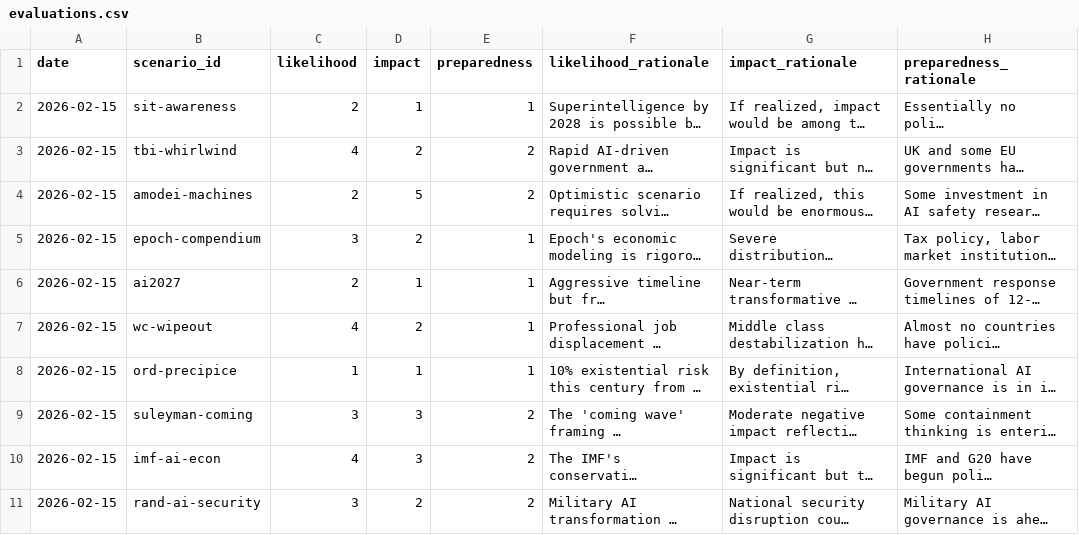
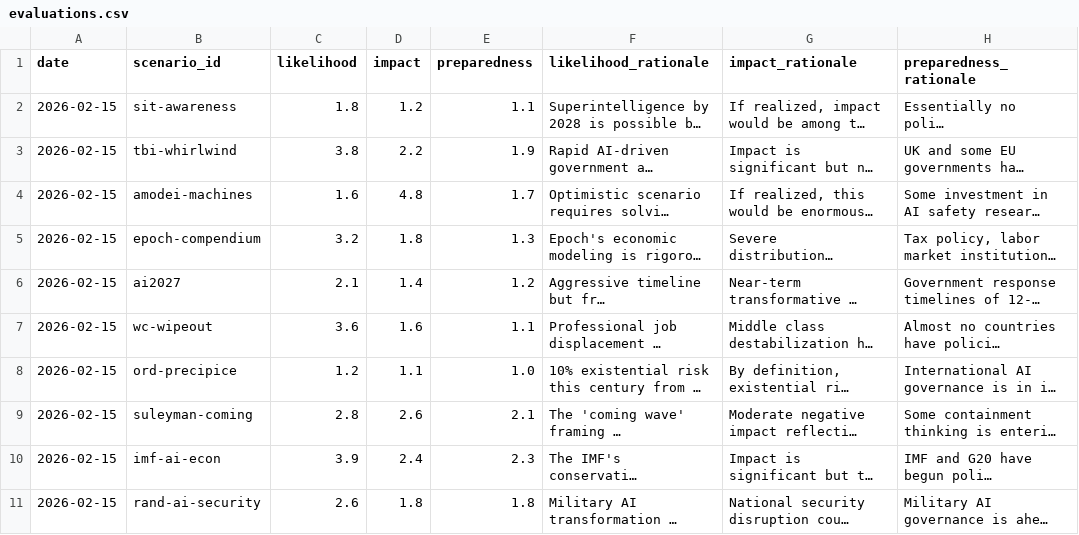
Before and after one commit to brandonjackson/aiscenariosplatform, a CSV file: data/evaluations.csv, drawn as a sheet; long unchanged cells end in …; the diff names each change by its address in the sheet, - before the commit and + after, or states it on an @@ line.

```diff
--- a/data/evaluations.csv
+++ b/data/evaluations.csv
-C2 (likelihood): 2
+C2 (likelihood): 1.8
-D2 (impact): 1
+D2 (impact): 1.2
-E2 (preparedness): 1
+E2 (preparedness): 1.1
-C3 (likelihood): 4
+C3 (likelihood): 3.8
-D3 (impact): 2
+D3 (impact): 2.2
-E3 (preparedness): 2
+E3 (preparedness): 1.9
-C4 (likelihood): 2
+C4 (likelihood): 1.6
-D4 (impact): 5
+D4 (impact): 4.8
-E4 (preparedness): 2
+E4 (preparedness): 1.7
-C5 (likelihood): 3
+C5 (likelihood): 3.2
-D5 (impact): 2
+D5 (impact): 1.8
-E5 (preparedness): 1
+E5 (preparedness): 1.3
-C6 (likelihood): 2
+C6 (likelihood): 2.1
-D6 (impact): 1
+D6 (impact): 1.4
-E6 (preparedness): 1
+E6 (preparedness): 1.2
-C7 (likelihood): 4
+C7 (likelihood): 3.6
-D7 (impact): 2
+D7 (impact): 1.6
-E7 (preparedness): 1
+E7 (preparedness): 1.1
-C8 (likelihood): 1
+C8 (likelihood): 1.2
-D8 (impact): 1
+D8 (impact): 1.1
-E8 (preparedness): 1
+E8 (preparedness): 1.0
-C9 (likelihood): 3
+C9 (likelihood): 2.8
-D9 (impact): 3
+D9 (impact): 2.6
-E9 (preparedness): 2
+E9 (preparedness): 2.1
-C10 (likelihood): 4
+C10 (likelihood): 3.9
-D10 (impact): 3
+D10 (impact): 2.4
-E10 (preparedness): 2
+E10 (preparedness): 2.3
-C11 (likelihood): 3
+C11 (likelihood): 2.6
-D11 (impact): 2
+D11 (impact): 1.8
-E11 (preparedness): 2
+E11 (preparedness): 1.8
```
Also changed, not shown: 3 other files.
